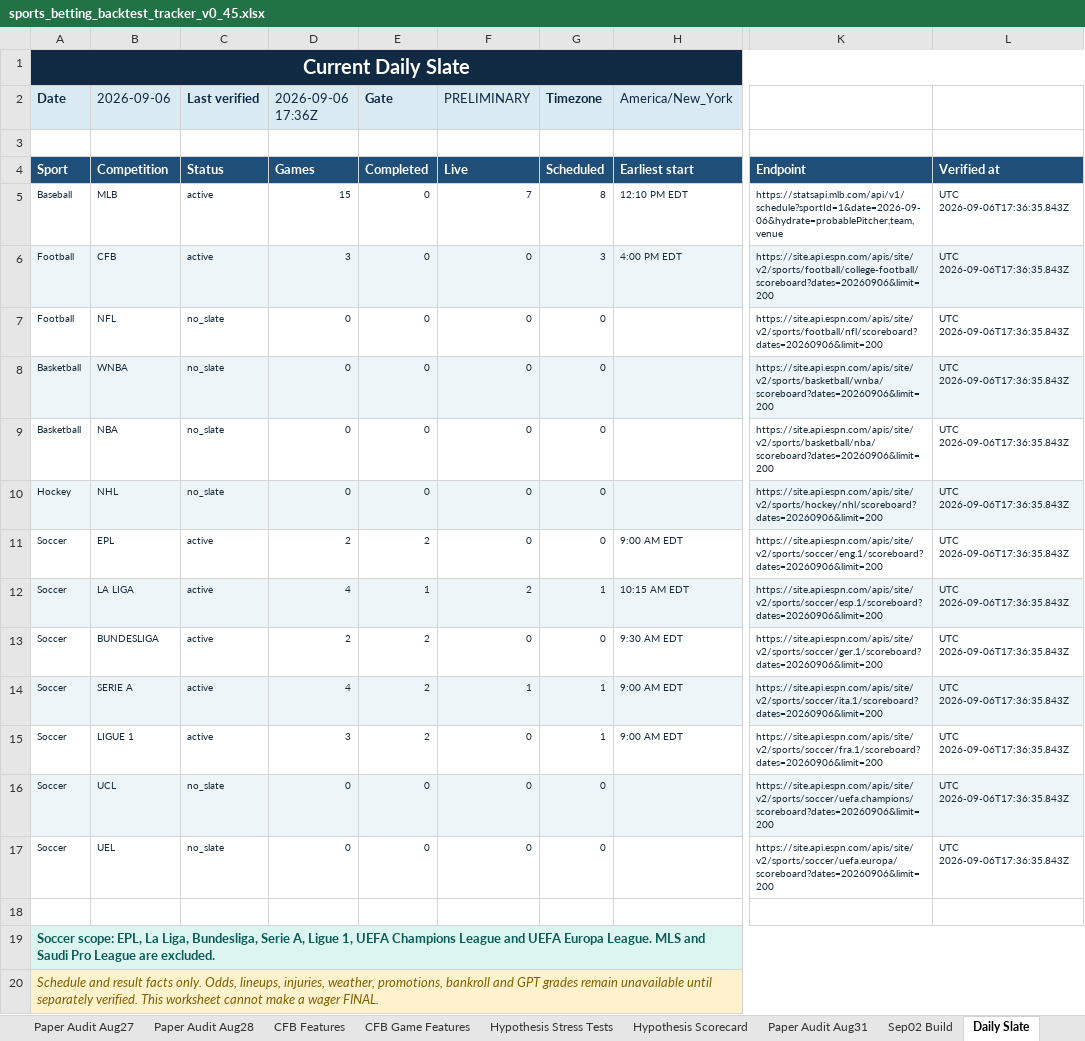
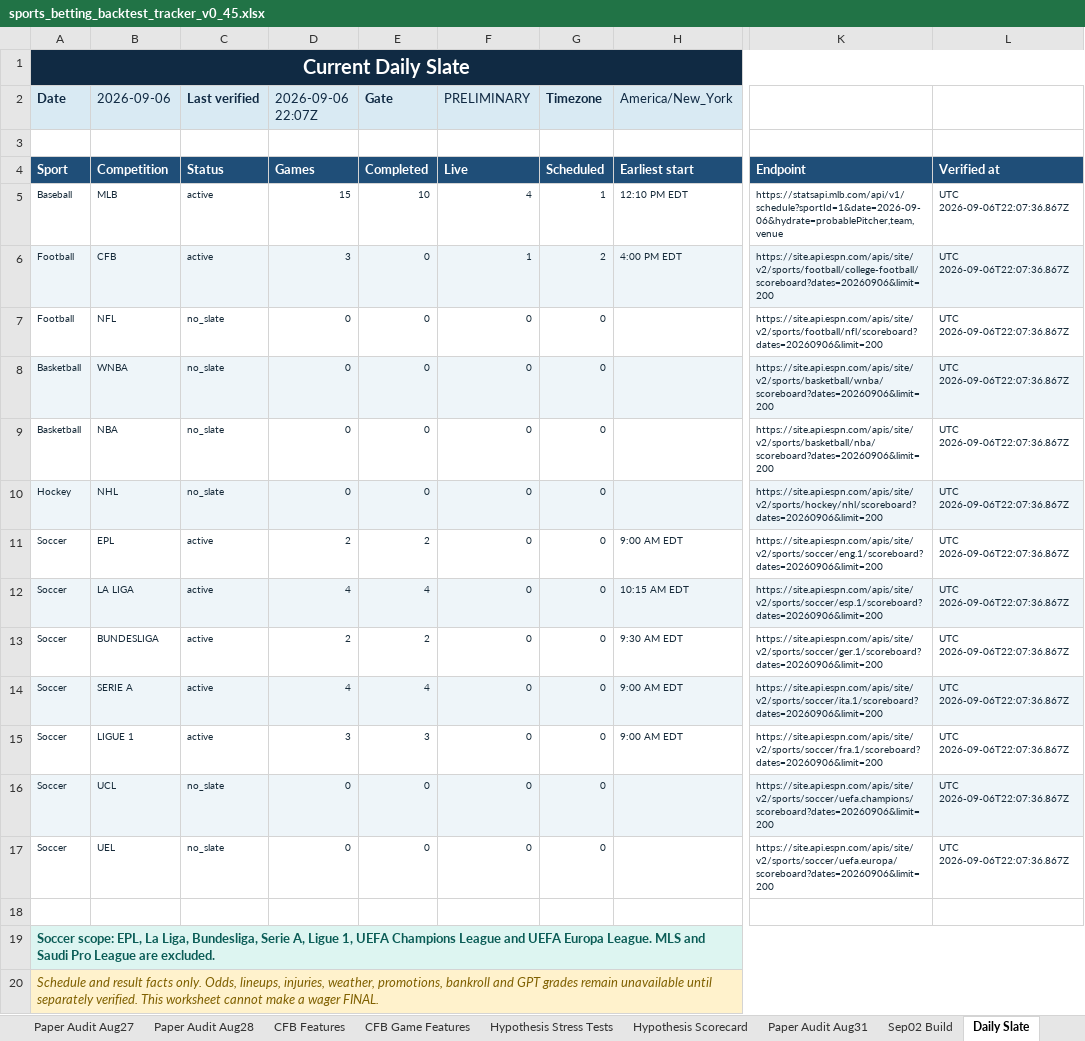
Before and after one commit to KevinKato27/SportsBetting, an Excel workbook: data/imports/sports_betting_backtest_tracker_v0_45.xlsx, sheet Daily Slate, drawn as a sheet; only a part is shown, gaps mark what is left out; values as stored, in another font and other column widths than the file's, no borders; the diff names each change by its address in the sheet, - before the commit and + after, or states it on an @@ line.

```diff
--- a/data/imports/sports_betting_backtest_tracker_v0_45.xlsx (sheet Daily Slate)
+++ b/data/imports/sports_betting_backtest_tracker_v0_45.xlsx (sheet Daily Slate)
-D2: 2026-09-06 17:36Z
+D2: 2026-09-06 22:07Z
-E5 (Gate): 0
+E5 (Gate): 10
-F5 (PRELIMINARY): 7
+F5 (PRELIMINARY): 4
-G5 (Timezone): 8
+G5 (Timezone): 1
-L5:L17: UTC 2026-09-06T17:36:35.843Z
+L5:L17: UTC 2026-09-06T22:07:36.867Z
-F6 (PRELIMINARY): 0
+F6 (PRELIMINARY): 1
-G6 (Timezone): 3
+G6 (Timezone): 2
-E12 (Gate): 1
+E12 (Gate): 4
-F12 (PRELIMINARY): 2
+F12 (PRELIMINARY): 0
-G12 (Timezone): 1
+G12 (Timezone): 0
-E14 (Gate): 2
+E14 (Gate): 4
-F14 (PRELIMINARY): 1
+F14 (PRELIMINARY): 0
-G14:G15 (Timezone): 1
+G14:G15 (Timezone): 0
-E15 (Gate): 2
+E15 (Gate): 3
```
Also changed, not shown: 2 other files.
